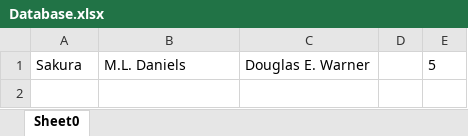
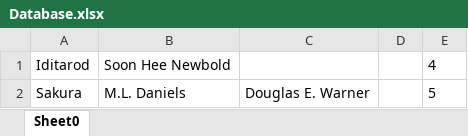
Before and after one commit to michaeltu01/orchestral-music-library-creator, an Excel workbook: Database.xlsx, sheet Sheet0, drawn as a sheet; values as stored, in another font and other column widths than the file's, no borders; the diff names each change by its address in the sheet, - before the commit and + after, or states it on an @@ line.

```diff
--- a/Database.xlsx (sheet Sheet0)
+++ b/Database.xlsx (sheet Sheet0)
+row 1: Iditarod | Soon Hee Newbold |  |  | 4
```
Also changed, not shown: 5 other files.
